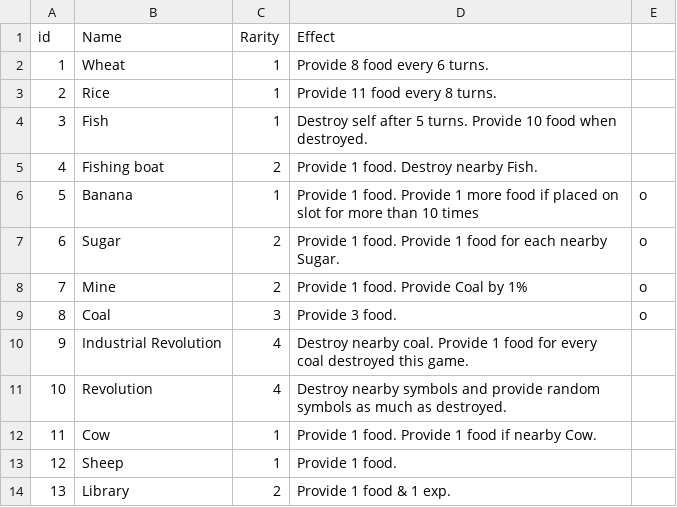
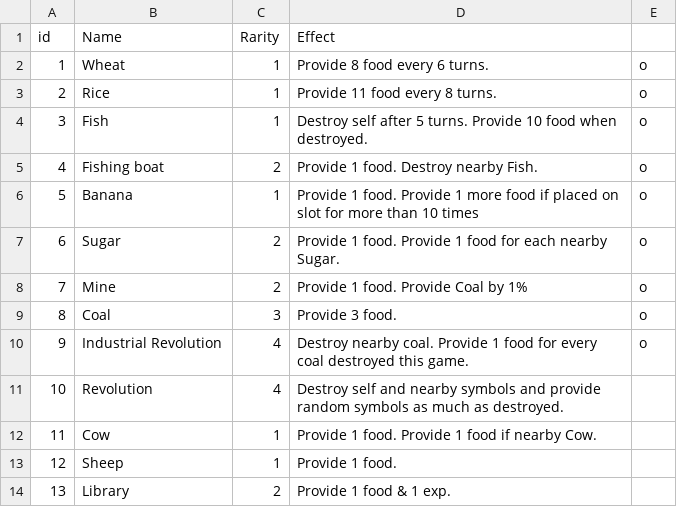
Before and after one commit to evian-christ/humankind, a CSV file: Symbols.csv, drawn as a sheet; only a part is shown.

```diff
--- a/Symbols.csv
+++ b/Symbols.csv
@@ -1,6 +1,6 @@
 id,Name,Rarity,Effect,
-1,Wheat,1,Provide 8 food every 6 turns.,
-2,Rice,1,Provide 11 food every 8 turns.,
-3,Fish,1,Destroy self after 5 turns. Provide 10 food when destroyed.,
-4,Fishing boat,2,Provide 1 food. Destroy nearby Fish.,
+1,Wheat,1,Provide 8 food every 6 turns.,o
+2,Rice,1,Provide 11 food every 8 turns.,o
+3,Fish,1,Destroy self after 5 turns. Provide 10 food when destroyed.,o
+4,Fishing boat,2,Provide 1 food. Destroy nearby Fish.,o
 5,Banana,1,Provide 1 food. Provide 1 more food if placed on slot for more than 10 times,o
@@ -9,4 +9,4 @@ id,Name,Rarity,Effect,
 8,Coal,3,Provide 3 food.,o
-9,Industrial Revolution,4,Destroy nearby coal. Provide 1 food for every coal destroyed this game.,
-10,Revolution,4,Destroy nearby symbols and provide random symbols as much as destroyed.,
+9,Industrial Revolution,4,Destroy nearby coal. Provide 1 food for every coal destroyed this game.,o
+10,Revolution,4,Destroy self and nearby symbols and provide random symbols as much as destroyed.,
 11,Cow,1,Provide 1 food. Provide 1 food if nearby Cow.,
```
Also changed, not shown: 3 other files.
